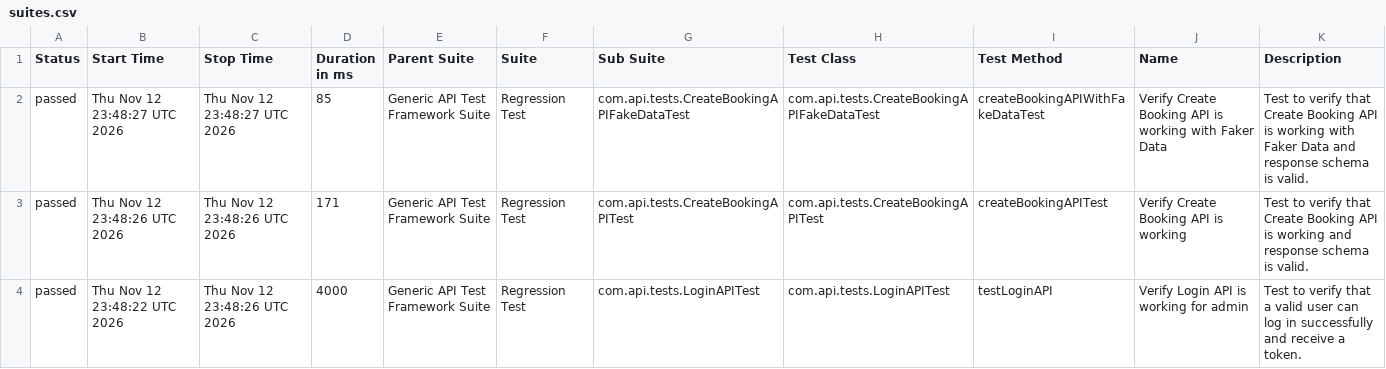
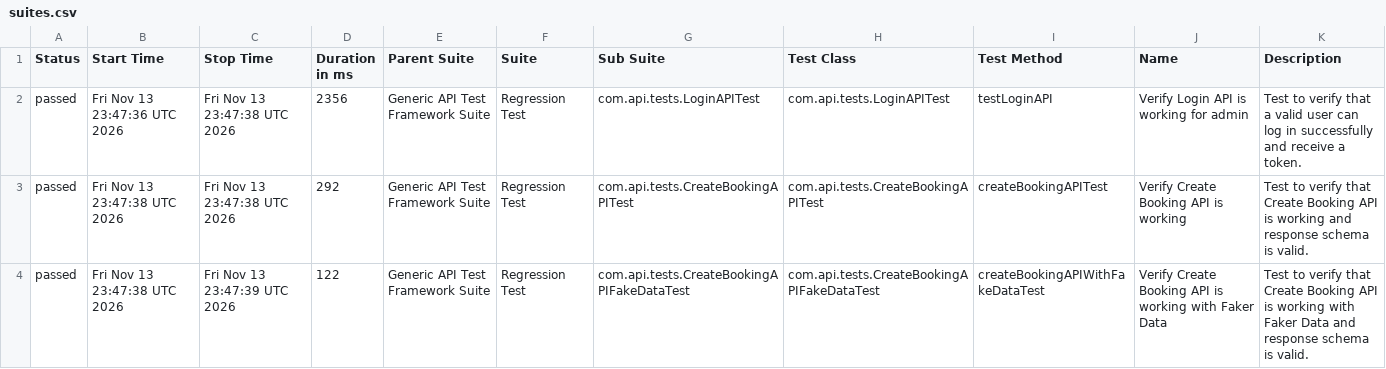
Before and after one commit to bishnu-das1191/generic-api-test-framework, a CSV file: data/suites.csv, drawn as a sheet.

```diff
--- a/data/suites.csv
+++ b/data/suites.csv
@@ -1,4 +1,4 @@
 "Status","Start Time","Stop Time","Duration in ms","Parent Suite","Suite","Sub Suite","Test Class","Test Method","Name","Description"
-"passed","Thu Nov 12 23:48:27 UTC 2026","Thu Nov 12 23:48:27 UTC 2026","85","Generic API Test Framework Suite","Regression Test","com.api.tests.CreateBookingAPIFakeDataTest","com.api.tests.CreateBookingAPIFakeDataTest","createBookingAPIWithFakeDataTest","Verify Create Booking API is working with Faker Data","Test to verify that Create Booking API is working with Faker Data and response schema is valid."
-"passed","Thu Nov 12 23:48:26 UTC 2026","Thu Nov 12 23:48:26 UTC 2026","171","Generic API Test Framework Suite","Regression Test","com.api.tests.CreateBookingAPITest","com.api.tests.CreateBookingAPITest","createBookingAPITest","Verify Create Booking API is working","Test to verify that Create Booking API is working and response schema is valid."
-"passed","Thu Nov 12 23:48:22 UTC 2026","Thu Nov 12 23:48:26 UTC 2026","4000","Generic API Test Framework Suite","Regression Test","com.api.tests.LoginAPITest","com.api.tests.LoginAPITest","testLoginAPI","Verify Login API is working for admin","Test to verify that a valid user can log in successfully and receive a token."
+"passed","Fri Nov 13 23:47:36 UTC 2026","Fri Nov 13 23:47:38 UTC 2026","2356","Generic API Test Framework Suite","Regression Test","com.api.tests.LoginAPITest","com.api.tests.LoginAPITest","testLoginAPI","Verify Login API is working for admin","Test to verify that a valid user can log in successfully and receive a token."
+"passed","Fri Nov 13 23:47:38 UTC 2026","Fri Nov 13 23:47:38 UTC 2026","292","Generic API Test Framework Suite","Regression Test","com.api.tests.CreateBookingAPITest","com.api.tests.CreateBookingAPITest","createBookingAPITest","Verify Create Booking API is working","Test to verify that Create Booking API is working and response schema is valid."
+"passed","Fri Nov 13 23:47:38 UTC 2026","Fri Nov 13 23:47:39 UTC 2026","122","Generic API Test Framework Suite","Regression Test","com.api.tests.CreateBookingAPIFakeDataTest","com.api.tests.CreateBookingAPIFakeDataTest","createBookingAPIWithFakeDataTest","Verify Create Booking API is working with Faker Data","Test to verify that Create Booking API is working with Faker Data and response schema is valid."
```
Also changed, not shown: 30 other files.
